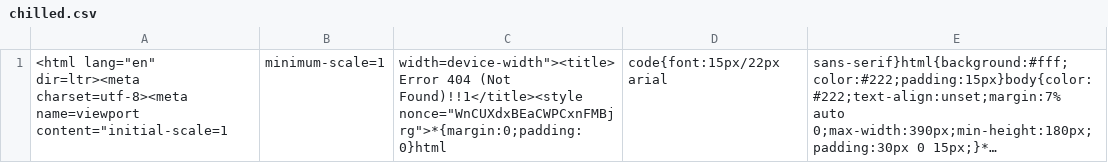
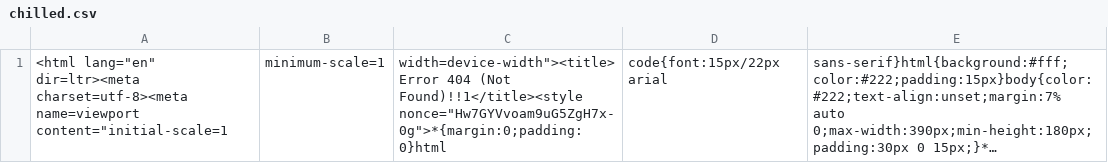
Before and after one commit to mingfonglpg-bit/-, a CSV file: data/chilled.csv, drawn as a sheet; long unchanged cells end in …; the diff names each change by its address in the sheet, - before the commit and + after, or states it on an @@ line.

```diff
--- a/data/chilled.csv
+++ b/data/chilled.csv
-C1: …(Not Found)!!1</title><style nonce="WnCUXdxBEaCWPCxnFMBjrg">*{margin:0;padding:0}html
+C1: …(Not Found)!!1</title><style nonce="Hw7GYVvoam9uG5ZgH7x-0g">*{margin:0;padding:0}html
```
Also changed, not shown: data/beef.csv, data/frozen.csv.
